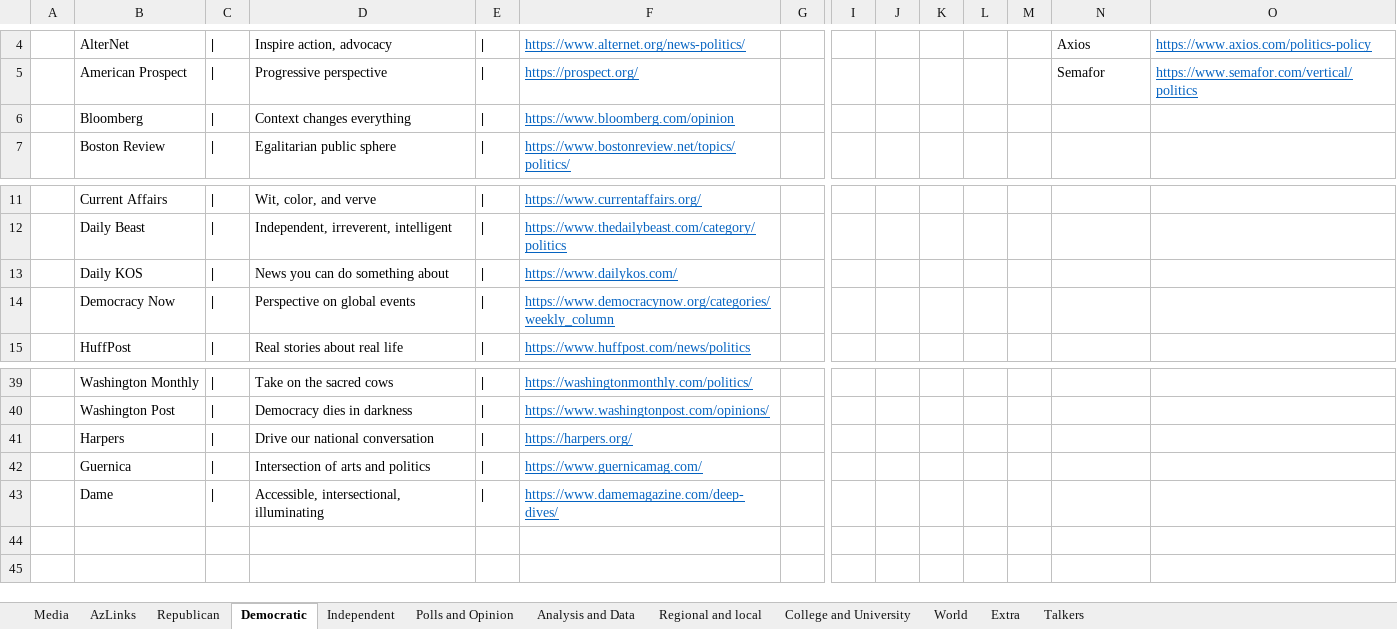
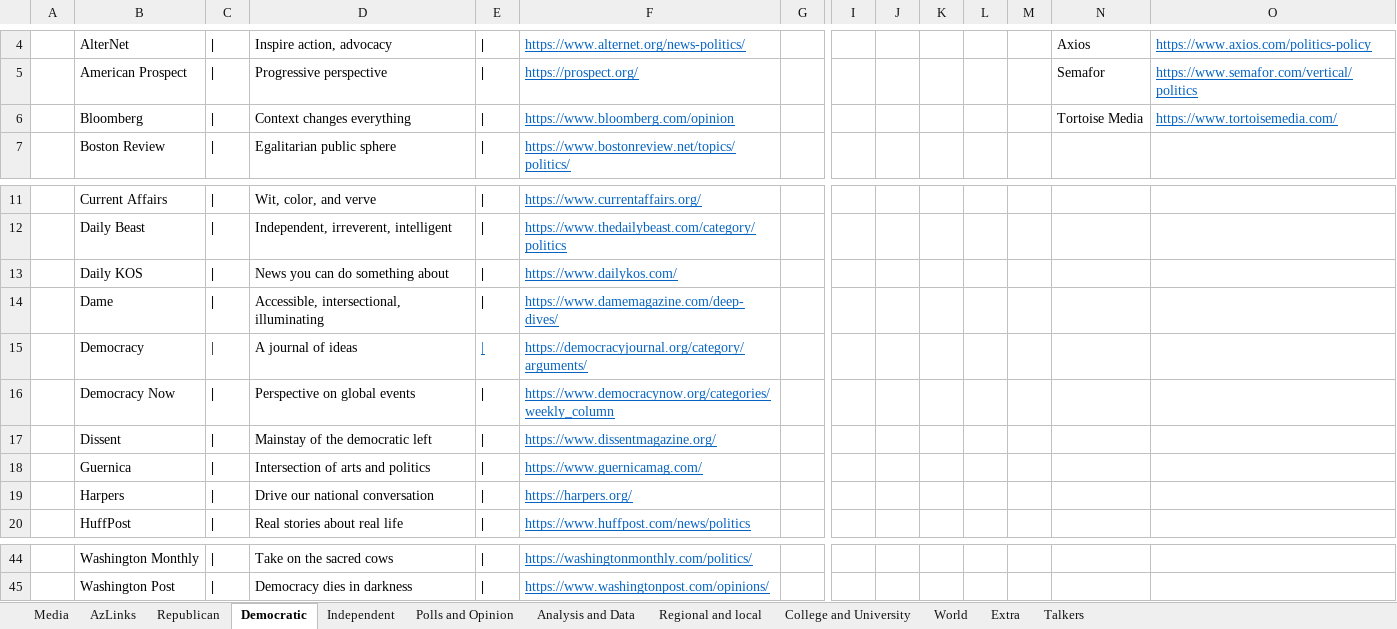
Before and after one commit to brianmcgrathnet/serialpolitics, an Excel workbook: content/ContentResources.xlsx, sheet Democratic, drawn as a sheet; only a part is shown, gaps mark what is left out; values as stored, in another font and other column widths than the file's, no borders; rows hold the shown columns only; the diff names each change by its address in the sheet, - before the commit and + after, or states it on an @@ line.

```diff
--- a/content/ContentResources.xlsx (sheet Democratic)
+++ b/content/ContentResources.xlsx (sheet Democratic)
-N6: (empty)
+N6: Tortoise Media
-O6: (empty)
+O6: https://www.tortoisemedia.com/
@@ row 43 moved to row 14: Dame @@
+row 15:  | Democracy | | | A journal of ideas | | | https://democracyjournal.org/category/arguments/
+row 17:  | Dissent | | | Mainstay of the democratic left | | | https://www.dissentmagazine.org/
@@ row 42 moved to row 18: Guernica @@
@@ row 41 moved to row 19: Harpers @@
```
Also changed, not shown: sheet Independent, 3 other files.
